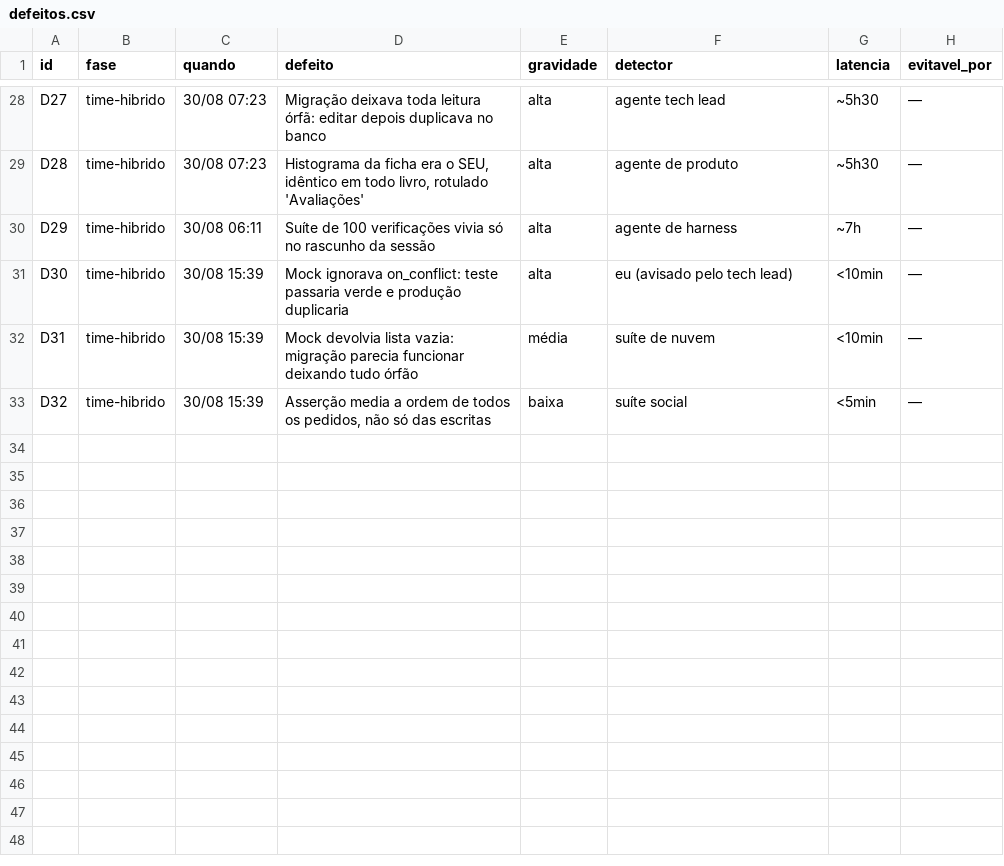
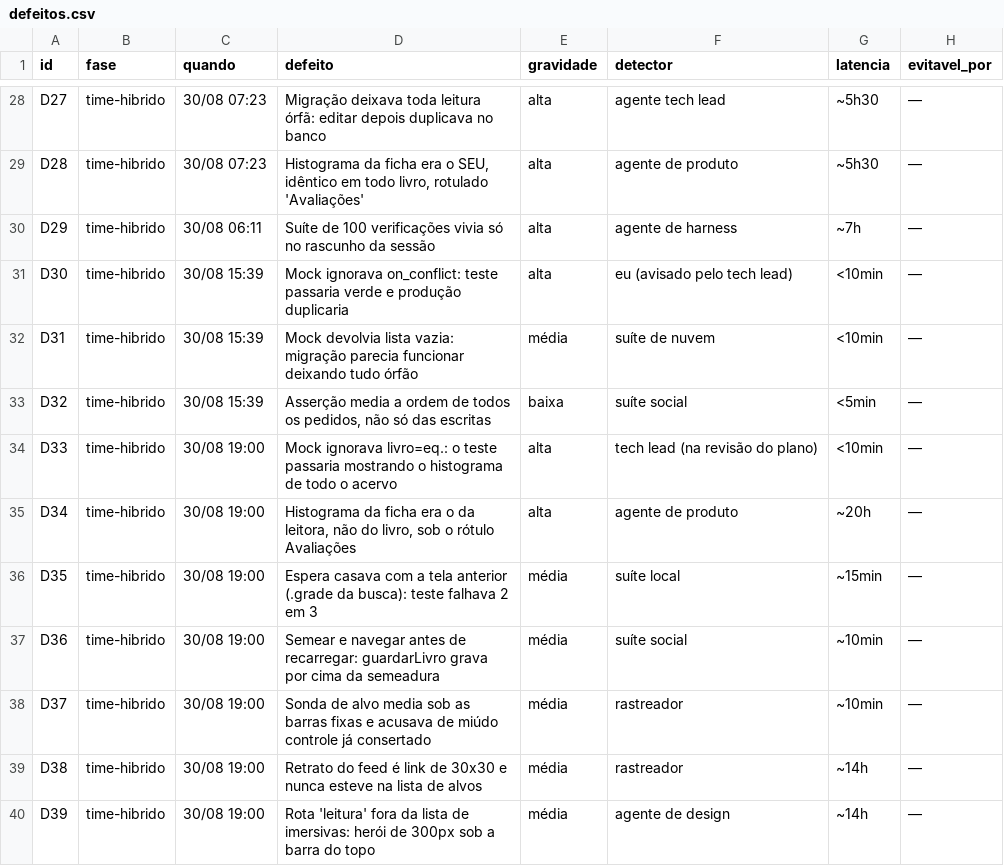
Before and after one commit to marcelatatajuba-code/Letterbooks, a CSV file: docs/processo/defeitos.csv, drawn as a sheet; only a part is shown, gaps mark what is left out; the diff names each change by its address in the sheet, - before the commit and + after, or states it on an @@ line.

```diff
--- a/docs/processo/defeitos.csv
+++ b/docs/processo/defeitos.csv
+row 34: D33 | time-hibrido | 30/08 19:00 | Mock ignorava livro=eq.: o teste passaria mostrando o histograma de todo o acervo | alta | tech lead (na revisão do plano) | <10min | —
+row 35: D34 | time-hibrido | 30/08 19:00 | Histograma da ficha era o da leitora, não do livro, sob o rótulo Avaliações | alta | agente de produto | ~20h | —
+row 36: D35 | time-hibrido | 30/08 19:00 | Espera casava com a tela anterior (.grade da busca): teste falhava 2 em 3 | média | suíte local | ~15min | —
+row 37: D36 | time-hibrido | 30/08 19:00 | Semear e navegar antes de recarregar: guardarLivro grava por cima da semeadura | média | suíte social | ~10min | —
+row 38: D37 | time-hibrido | 30/08 19:00 | Sonda de alvo media sob as barras fixas e acusava de miúdo controle já consertado | média | rastreador | ~10min | —
+row 39: D38 | time-hibrido | 30/08 19:00 | Retrato do feed é link de 30x30 e nunca esteve na lista de alvos | média | rastreador | ~14h | —
+row 40: D39 | time-hibrido | 30/08 19:00 | Rota 'leitura' fora da lista de imersivas: herói de 300px sob a barra do topo | média | agente de design | ~14h | —
```
Also changed, not shown: 14 other files.
